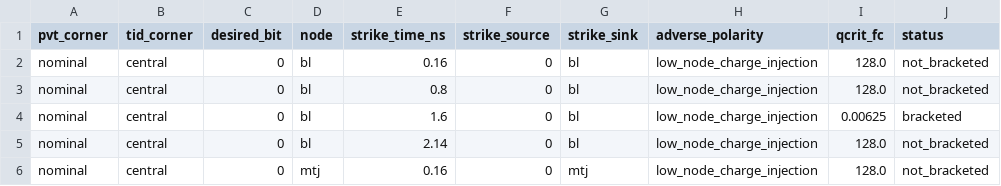
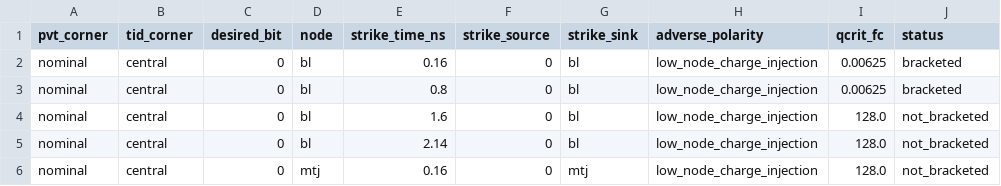
Before and after one commit to chaohuize24/new_device-models, a CSV file: mram/results/write_strike_screen/write_qcrit_cases.csv, drawn as a sheet; only a part is shown.

```diff
--- a/mram/results/write_strike_screen/write_qcrit_cases.csv
+++ b/mram/results/write_strike_screen/write_qcrit_cases.csv
@@ -1,5 +1,5 @@
 pvt_corner,tid_corner,desired_bit,node,strike_time_ns,strike_source,strike_sink,adverse_polarity,qcrit_fc,status
-nominal,central,0,bl,0.16,0,bl,low_node_charge_injection,128.0,not_bracketed
-nominal,central,0,bl,0.8,0,bl,low_node_charge_injection,128.0,not_bracketed
-nominal,central,0,bl,1.6,0,bl,low_node_charge_injection,0.00625,bracketed
+nominal,central,0,bl,0.16,0,bl,low_node_charge_injection,0.00625,bracketed
+nominal,central,0,bl,0.8,0,bl,low_node_charge_injection,0.00625,bracketed
+nominal,central,0,bl,1.6,0,bl,low_node_charge_injection,128.0,not_bracketed
 nominal,central,0,bl,2.14,0,bl,low_node_charge_injection,128.0,not_bracketed
```
Also changed, not shown: mram/results/read_path_sensitivity.tsv, mram/results/write_strike_screen/hold_qcrit_cases.csv, 16 other files.
